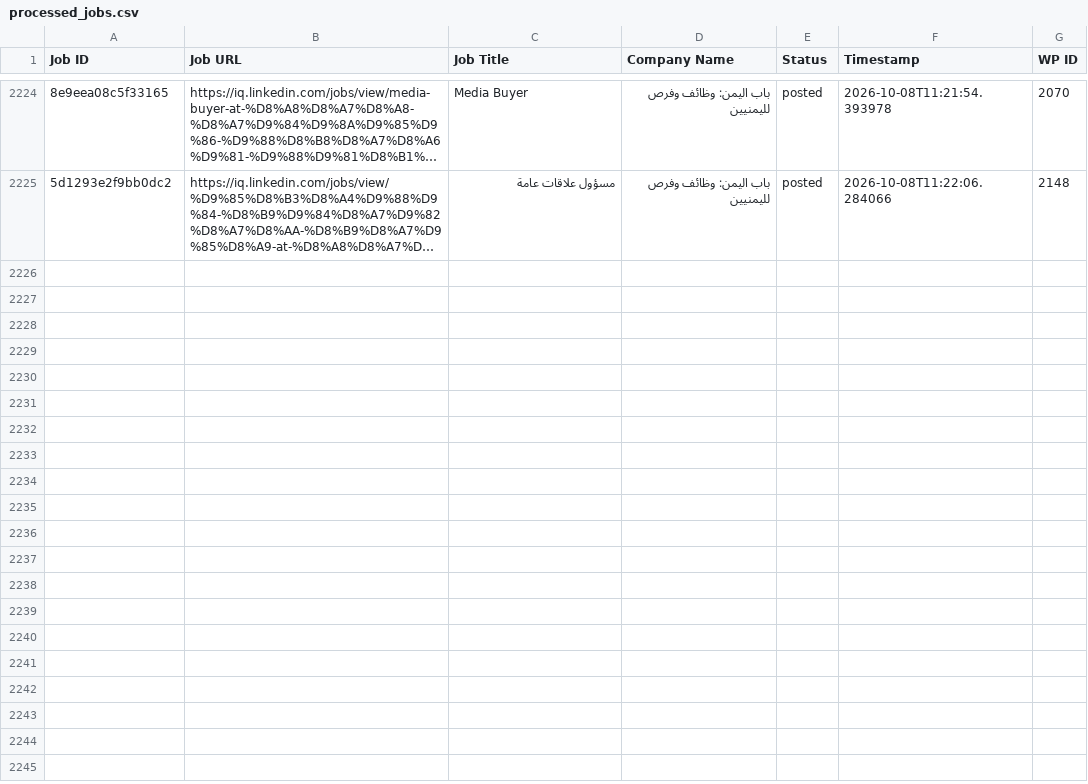
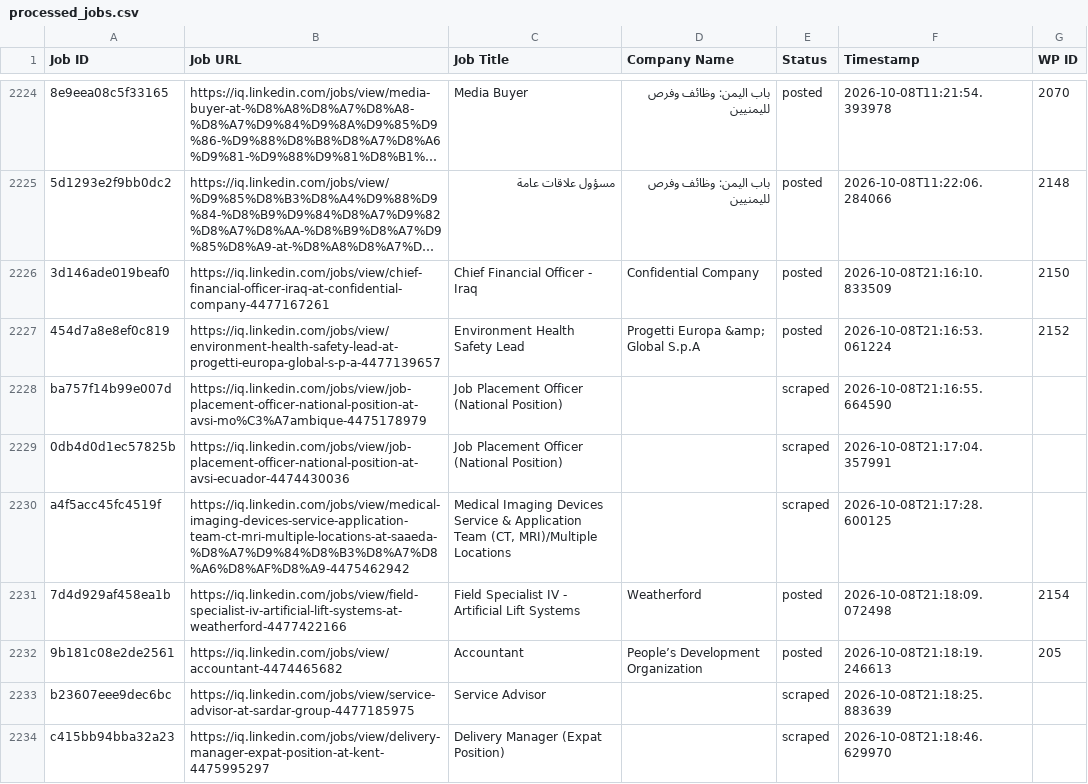
Before and after one commit to mimusdesign/iq, a CSV file: processed_jobs.csv, drawn as a sheet; only a part is shown, gaps mark what is left out; long unchanged cells end in …; the diff names each change by its address in the sheet, - before the commit and + after, or states it on an @@ line.

```diff
--- a/processed_jobs.csv
+++ b/processed_jobs.csv
+row 2226: 3d146ade019beaf0 | https://iq.linkedin.com/jobs/view/chief-financial-officer-iraq-at-confidential-company-4477167261 | Chief Financial Officer - Iraq | Confidential Company | posted | 2026-10-08T21:16:10.833509 | 2150
+row 2227: 454d7a8e8ef0c819 | https://iq.linkedin.com/jobs/view/environment-health-safety-lead-at-progetti-europa-global-s-p-a-4477139657 | Environment Health Safety Lead | Progetti Europa &amp; Global S.p.A | posted | 2026-10-08T21:16:53.061224 | 2152
+row 2228: ba757f14b99e007d | https://iq.linkedin.com/jobs/view/job-placement-officer-national-position-at-avsi-mo%C3%A7ambique-4475178979 | Job Placement Officer (National Position) |  | scraped | 2026-10-08T21:16:55.664590
+row 2229: 0db4d0d1ec57825b | https://iq.linkedin.com/jobs/view/job-placement-officer-national-position-at-avsi-ecuador-4474430036 | Job Placement Officer (National Position) |  | scraped | 2026-10-08T21:17:04.357991
+row 2230: a4f5acc45fc4519f | https://iq.linkedin.com/jobs/view/medical-imaging-devices-service-application-team-ct-mri-multiple-locations-at-saaeda-%D8%A7%D9%84%D8%B3%D8%A7%D8%A6%D8%AF%D8%A9-4475462942 | Medical Imaging Devices Service & Application Team (CT, MRI)/Multiple Locations |  | scraped | 2026-10-08T21:17:28.600125
+row 2231: 7d4d929af458ea1b | https://iq.linkedin.com/jobs/view/field-specialist-iv-artificial-lift-systems-at-weatherford-4477422166 | Field Specialist IV - Artificial Lift Systems | Weatherford | posted | 2026-10-08T21:18:09.072498 | 2154
+row 2232: 9b181c08e2de2561 | https://iq.linkedin.com/jobs/view/accountant-4474465682 | Accountant | People’s Development Organization | posted | 2026-10-08T21:18:19.246613 | 205
+row 2233: b23607eee9dec6bc | https://iq.linkedin.com/jobs/view/service-advisor-at-sardar-group-4477185975 | Service Advisor |  | scraped | 2026-10-08T21:18:25.883639
+row 2234: c415bb94bba32a23 | https://iq.linkedin.com/jobs/view/delivery-manager-expat-position-at-kent-4475995297 | Delivery Manager (Expat Position) |  | scraped | 2026-10-08T21:18:46.629970
```
